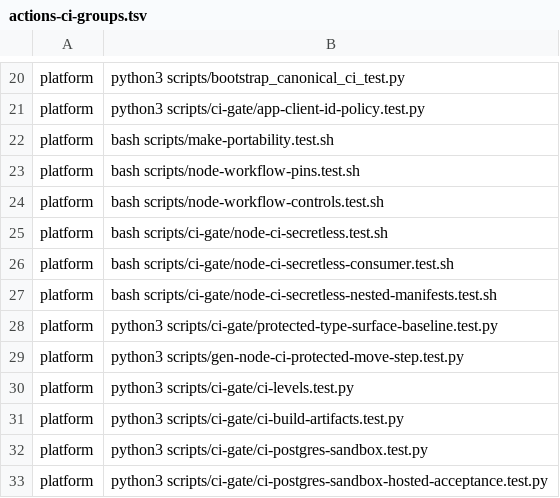
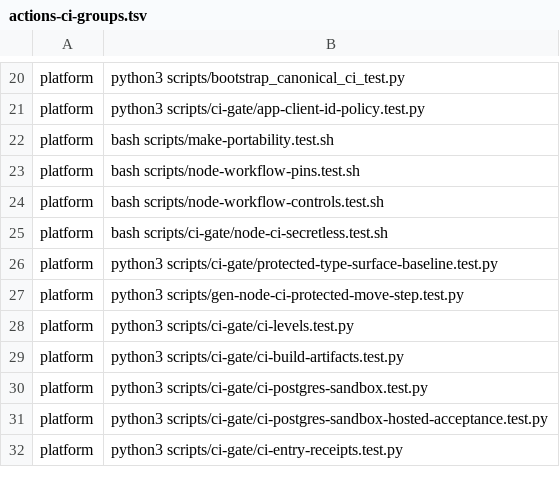
Before and after one commit to verJSON/.github, a TSV file: scripts/actions-ci-groups.tsv, drawn as a sheet; only a part is shown, gaps mark what is left out; the shorter side is filled out with more unchanged rows; the diff names each change by its address in the sheet, - before the commit and + after, or states it on an @@ line.

```diff
--- a/scripts/actions-ci-groups.tsv
+++ b/scripts/actions-ci-groups.tsv
-row 26: platform | bash scripts/ci-gate/node-ci-secretless-consumer.test.sh
-row 27: platform | bash scripts/ci-gate/node-ci-secretless-nested-manifests.test.sh
```
Also changed, not shown: 2 other files.
